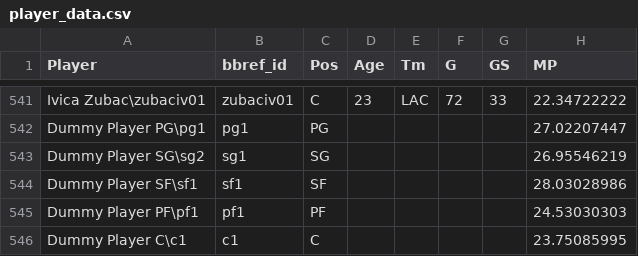
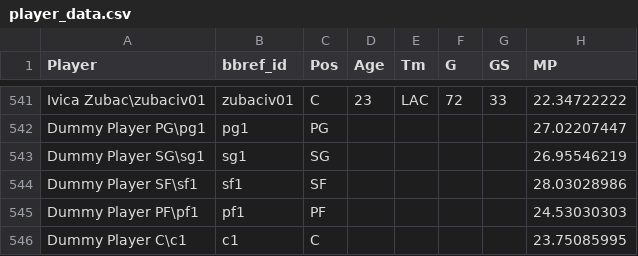
Before and after one commit to ian-shepherd/bball_sim, a CSV file: player_data.csv, drawn as a sheet; only a part is shown, gaps mark what is left out; the diff names each change by its address in the sheet, - before the commit and + after, or states it on an @@ line.

Commit message:
Fixed player_data
Dummy SG had incorrect ID

```diff
--- a/player_data.csv
+++ b/player_data.csv
-A543 (Player): Dummy Player SG\sg2
+A543 (Player): Dummy Player SG\sg1
```
